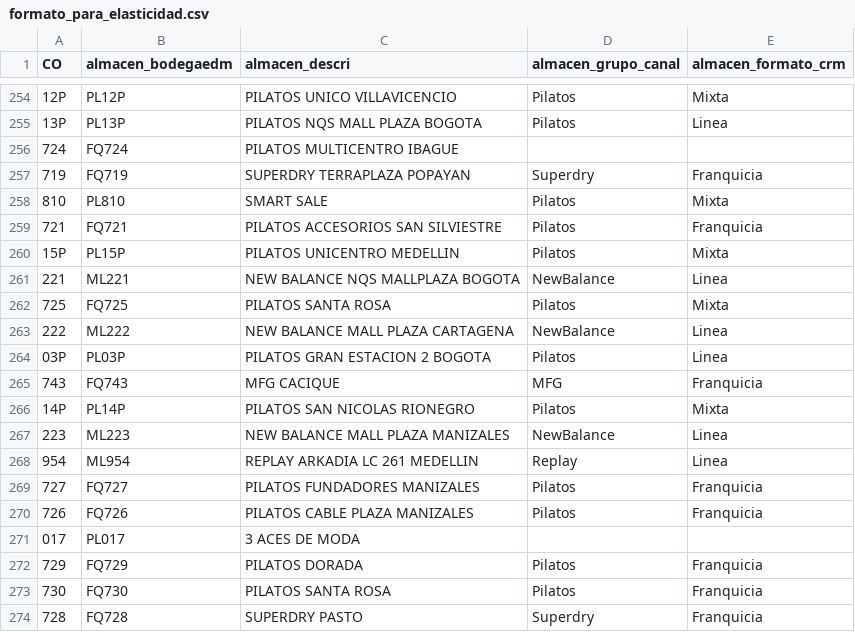
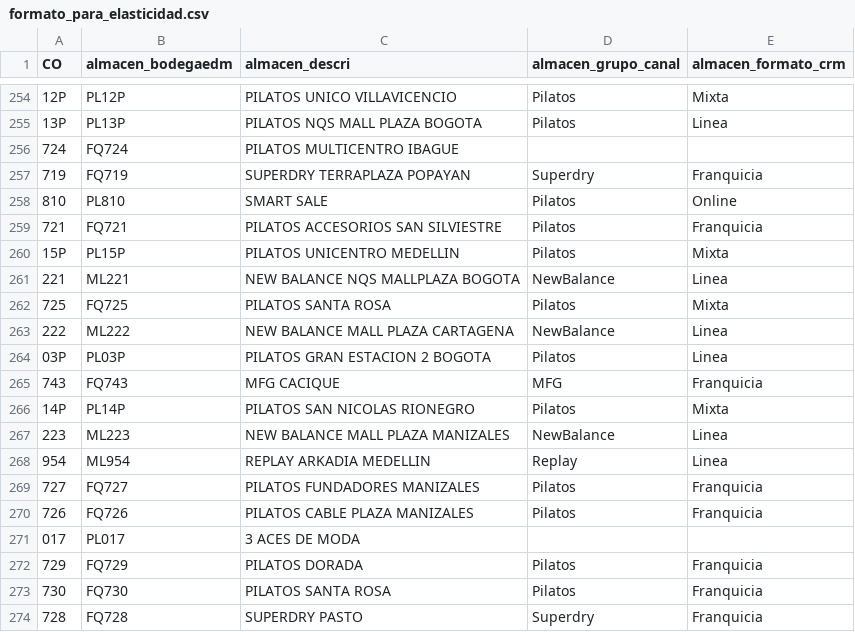
Before and after one commit to sqlservicesedm/Sensibilidad_Precio, a CSV file: formato_para_elasticidad.csv, drawn as a sheet; only a part is shown, gaps mark what is left out; the diff covers the shown part only; the diff names each change by its address in the sheet, - before the commit and + after, or states it on an @@ line.

```diff
--- a/formato_para_elasticidad.csv
+++ b/formato_para_elasticidad.csv
-E258 (almacen_formato_crm): Mixta
+E258 (almacen_formato_crm): Online
-C268 (almacen_descri): REPLAY ARKADIA LC 261 MEDELLIN
+C268 (almacen_descri): REPLAY ARKADIA MEDELLIN
```
Also changed, not shown: 8 added rows and 5 edited cells elsewhere in this file.
